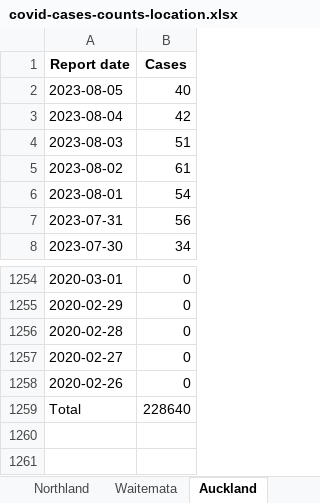
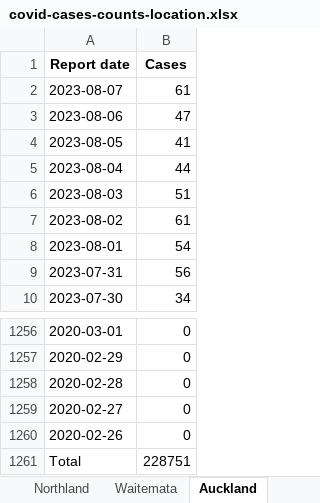
Before and after one commit to Staz/nz-covid19-data, an Excel workbook: data/moh/covid-cases-counts-location.xlsx, sheet Auckland, drawn as a sheet; only a part is shown, gaps mark what is left out; values as stored, in another font and other column widths than the file's, no borders; addresses are those after the commit; the diff names each change by its address in the sheet, - before the commit and + after, or states it on an @@ line.

Commit message:
Flat: latest data (2023-08-08T01:57:40.017Z) {   "date": "2023-08-08T01:57:40.017Z",   "files": [     {       "name": "data/moh/covid-case-counts.csv",       "deltaBytes": 49645,       "source": "https://github.com/minhealthnz/nz-covid-data/blob/main/cases/covid-case-counts.csv?raw=true"     },     {       "name": "data/moh/covid-cases-counts-location.xlsx",       "deltaBytes": 835,       "source": "https://github.com/minhealthnz/nz-covid-data/blob/main/cases/covid-cases-counts-location.xlsx?raw=true"     },     {       "name": "data/moh/covid-cases-in-hospital-counts-location.xlsx",       "deltaBytes": 1282,       "source": "https://github.com/minhealthnz/nz-covid-data/blob/main/cases/covid-cases-in-hospital-counts-location.xlsx?raw=true"     },     {       "name": "data/moh/weekly-deaths.csv",       "deltaBytes": 16,       "source": "https://github.com/minhealthnz/nz-covid-data/blob/main/cases/weekly-deaths.csv?raw=true"     },     {       "name": "data/moh/weekly-hospitalisations-for-covid.csv",       "deltaBytes": -3,       "source": "https://github.com/minhealthnz/nz-covid-data/blob/main/cases/weekly-hospitalisations-for-covid.csv?raw=true"     },     {       "name": "data/moh/covid-19-vaccine-data/covid-19-vaccine-data.html",       "deltaBytes": -550,       "source": "https://www.health.govt.nz/covid-19-novel-coronavirus/covid-19-data-and-statistics/covid-19-vaccine-data"     }   ] }

```diff
--- a/data/moh/covid-cases-counts-location.xlsx (sheet Auckland)
+++ b/data/moh/covid-cases-counts-location.xlsx (sheet Auckland)
+row 2: 2023-08-07 | 61
+row 3: 2023-08-06 | 47
-B4 (Cases): 40
+B4 (Cases): 41
-B5 (Cases): 42
+B5 (Cases): 44
-B1261 (Cases): 228640
+B1261 (Cases): 228751
```
Also changed, not shown: sheet Wairarapa, sheet Lakes, sheet Nelson Marlborough, sheet MidCentral, sheet Bay of Plenty, sheet Community, 19 more sheets, data/moh/covid-cases-in-hospital-counts-location.xlsx, 4 other files.
